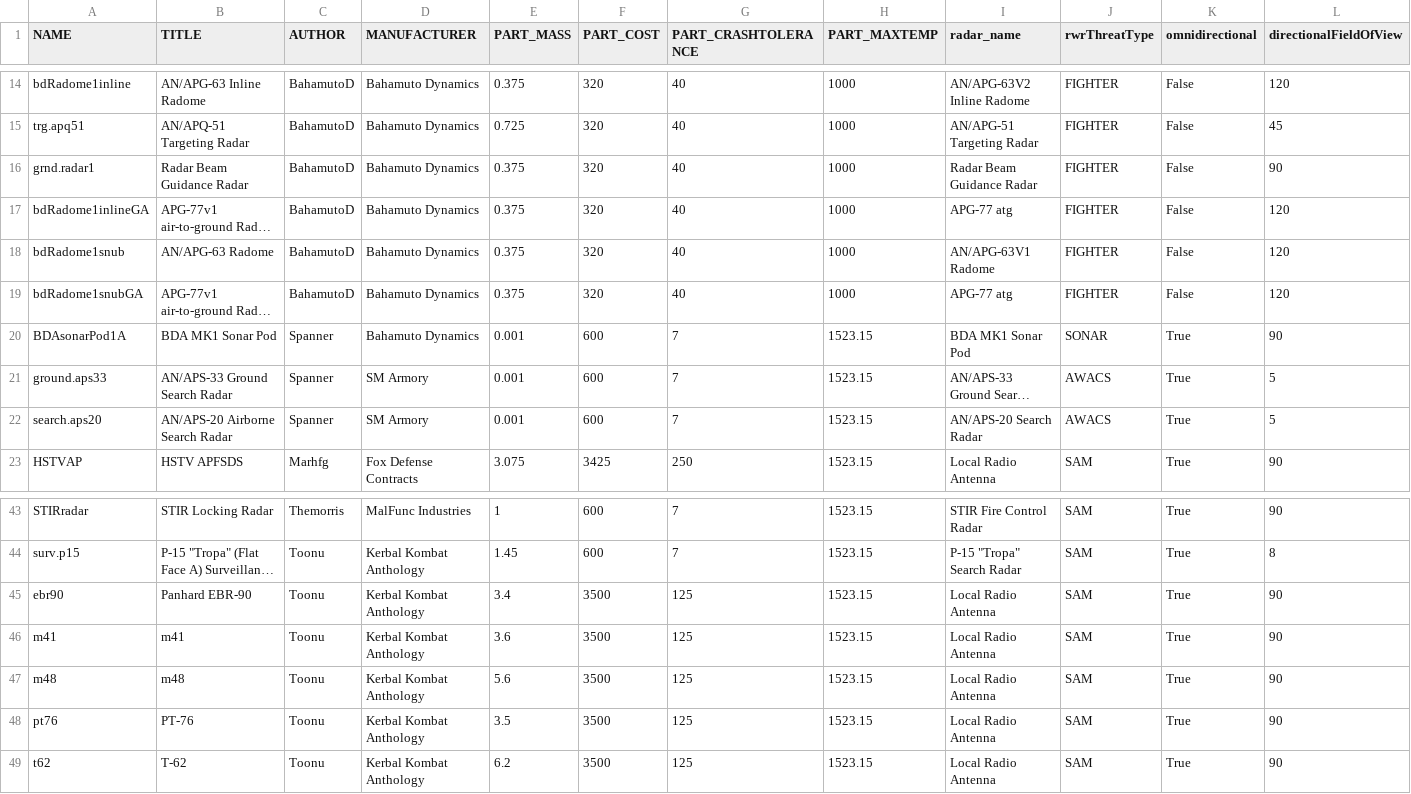
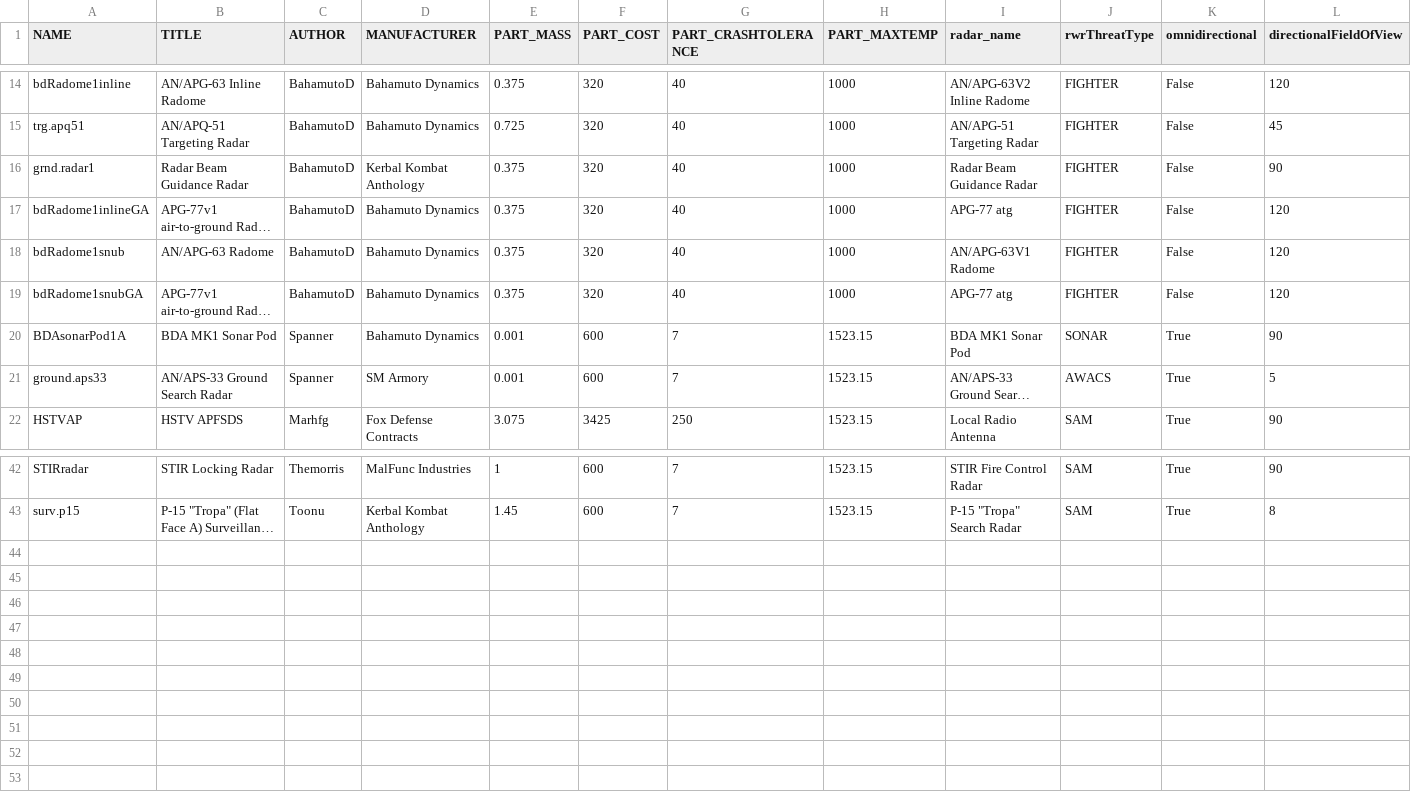
Before and after one commit to Geoplex-Official/KSP-NoU-Modpack, a CSV file: BDArmory/Plugins/PluginData/BDArmory/bda_radar_list.csv, drawn as a sheet; only a part is shown, gaps mark what is left out; long unchanged cells end in …; rows hold the shown columns only; the diff names each change by its address in the sheet, - before the commit and + after, or states it on an @@ line.

```diff
--- a/BDArmory/Plugins/PluginData/BDArmory/bda_radar_list.csv
+++ b/BDArmory/Plugins/PluginData/BDArmory/bda_radar_list.csv
-D16 (MANUFACTURER): Bahamuto Dynamics
+D16 (MANUFACTURER): Kerbal Kombat Anthology
-row 22: search.aps20 | AN/APS-20 Airborne Search Radar | Spanner | SM Armory | 0.001 | 600 | 7 | 1523.15 | AN/APS-20 Search Radar | AWACS | True | 5
-row 45: ebr90 | Panhard EBR-90 | Toonu | Kerbal Kombat Anthology | 3.4 | 3500 | 125 | 1523.15 | Local Radio Antenna | SAM | True | 90
-row 46: m41 | m41 | Toonu | Kerbal Kombat Anthology | 3.6 | 3500 | 125 | 1523.15 | Local Radio Antenna | SAM | True | 90
-row 47: m48 | m48 | Toonu | Kerbal Kombat Anthology | 5.6 | 3500 | 125 | 1523.15 | Local Radio Antenna | SAM | True | 90
-row 48: pt76 | PT-76 | Toonu | Kerbal Kombat Anthology | 3.5 | 3500 | 125 | 1523.15 | Local Radio Antenna | SAM | True | 90
-row 49: t62 | T-62 | Toonu | Kerbal Kombat Anthology | 6.2 | 3500 | 125 | 1523.15 | Local Radio Antenna | SAM | True | 90
```
Also changed, not shown: BDArmory/Plugins/PluginData/BDArmory/bda_jammer_list.csv, 10 other files.
